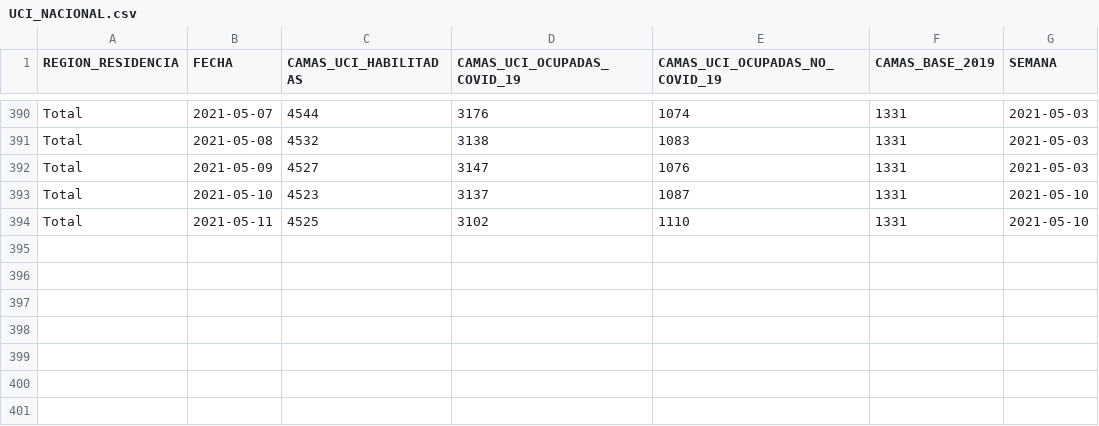
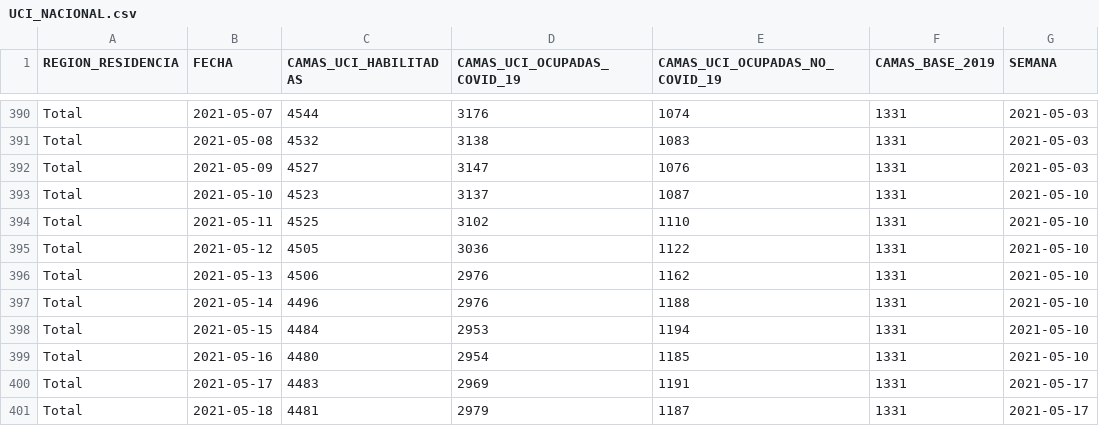
Before and after one commit to fjcedeno/covid-19, a CSV file: data_procesada/UCI_NACIONAL.csv, drawn as a sheet; only a part is shown, gaps mark what is left out; the diff names each change by its address in the sheet, - before the commit and + after, or states it on an @@ line.

```diff
--- a/data_procesada/UCI_NACIONAL.csv
+++ b/data_procesada/UCI_NACIONAL.csv
+row 395: Total | 2021-05-12 | 4505 | 3036 | 1122 | 1331 | 2021-05-10
+row 396: Total | 2021-05-13 | 4506 | 2976 | 1162 | 1331 | 2021-05-10
+row 397: Total | 2021-05-14 | 4496 | 2976 | 1188 | 1331 | 2021-05-10
+row 398: Total | 2021-05-15 | 4484 | 2953 | 1194 | 1331 | 2021-05-10
+row 399: Total | 2021-05-16 | 4480 | 2954 | 1185 | 1331 | 2021-05-10
+row 400: Total | 2021-05-17 | 4483 | 2969 | 1191 | 1331 | 2021-05-17
+row 401: Total | 2021-05-18 | 4481 | 2979 | 1187 | 1331 | 2021-05-17
```
Also changed, not shown: data_procesada/PASO_ACTUAL.csv, data_procesada/UCI_REGIONAL.csv, 2 other files.
